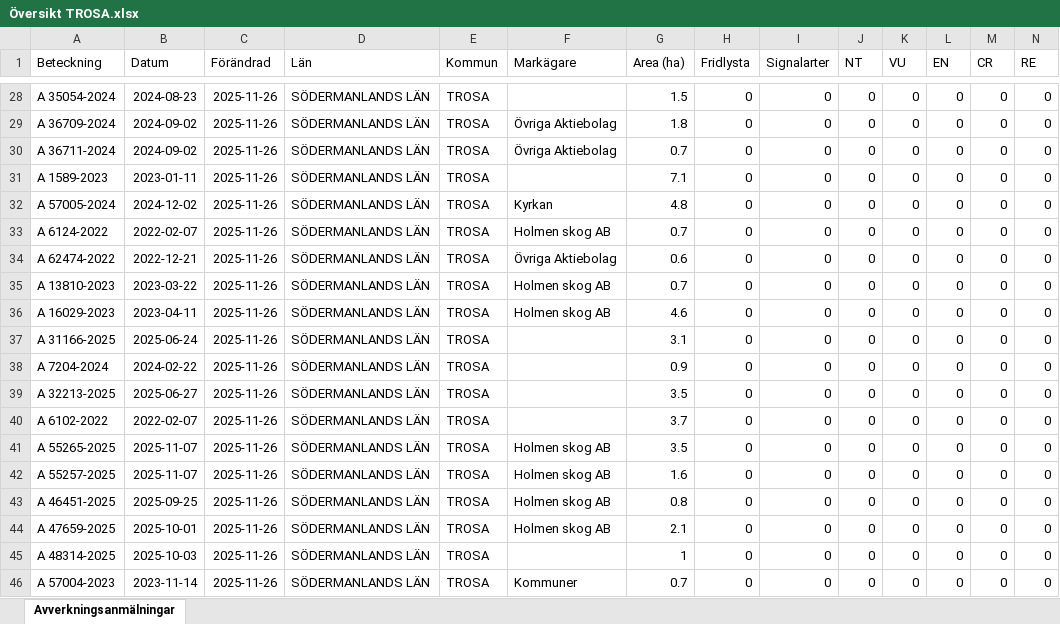
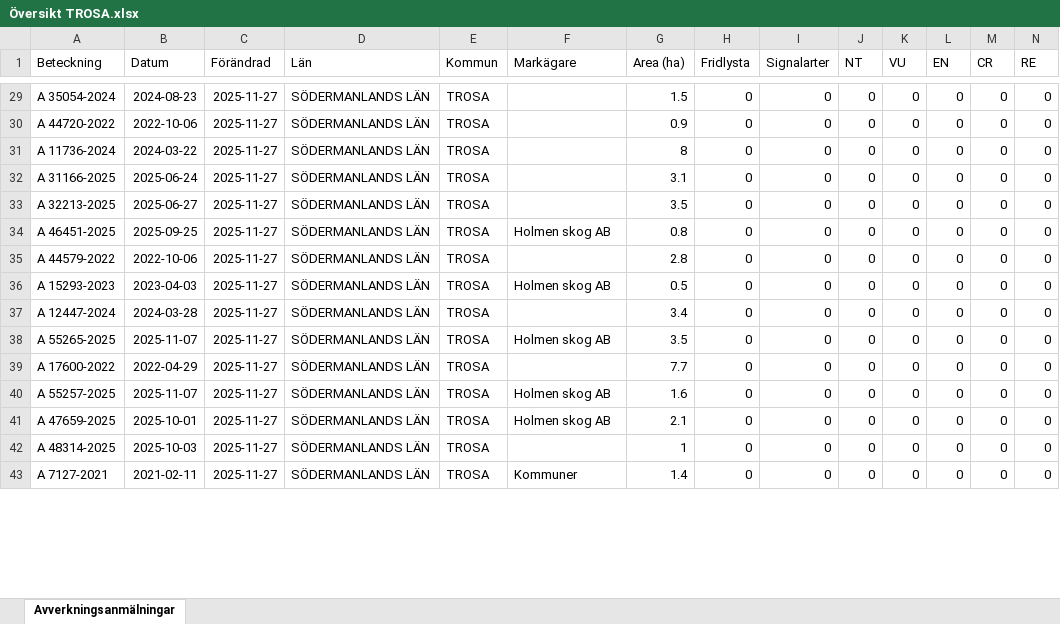
Before and after one commit to klasma/Logging_0488, an Excel workbook: Översikt TROSA.xlsx, sheet Avverkningsanmälningar, drawn as a sheet; only a part is shown, gaps mark what is left out; values as stored, in another font and other column widths than the file's, no borders; removed rows and columns are numbered as before the commit, all else as after; rows hold the shown columns only; the diff covers the shown part only; the diff names each change by its address in the sheet, - before the commit and + after, or states it on an @@ line.

```diff
--- a/Översikt TROSA.xlsx (sheet Avverkningsanmälningar)
+++ b/Översikt TROSA.xlsx (sheet Avverkningsanmälningar)
-C29:C30 (Förändrad): 2025-11-26
+C29:C30 (Förändrad): 2025-11-27
-A30 (Beteckning): A 36709-2024
+A30 (Beteckning): A 44720-2022
-B30 (Datum): 2024-09-02
+B30 (Datum): 2022-10-06
-F30 (Markägare): Övriga Aktiebolag
+F30 (Markägare): (empty)
-G30 (Area (ha)): 1.8
+G30 (Area (ha)): 0.9
-row 30: A 36711-2024 | 2024-09-02 | 2025-11-26 | SÖDERMANLANDS LÄN | TROSA | Övriga Aktiebolag | 0.7 | 0 | 0 | 0 | 0 | 0 | 0 | 0
-A31 (Beteckning): A 1589-2023
+A31 (Beteckning): A 11736-2024
-B31 (Datum): 2023-01-11
+B31 (Datum): 2024-03-22
-C31 (Förändrad): 2025-11-26
+C31 (Förändrad): 2025-11-27
-G31 (Area (ha)): 7.1
+G31 (Area (ha)): 8
-row 32: A 57005-2024 | 2024-12-02 | 2025-11-26 | SÖDERMANLANDS LÄN | TROSA | Kyrkan | 4.8 | 0 | 0 | 0 | 0 | 0 | 0 | 0
-row 33: A 6124-2022 | 2022-02-07 | 2025-11-26 | SÖDERMANLANDS LÄN | TROSA | Holmen skog AB | 0.7 | 0 | 0 | 0 | 0 | 0 | 0 | 0
-row 34: A 62474-2022 | 2022-12-21 | 2025-11-26 | SÖDERMANLANDS LÄN | TROSA | Övriga Aktiebolag | 0.6 | 0 | 0 | 0 | 0 | 0 | 0 | 0
-row 35: A 13810-2023 | 2023-03-22 | 2025-11-26 | SÖDERMANLANDS LÄN | TROSA | Holmen skog AB | 0.7 | 0 | 0 | 0 | 0 | 0 | 0 | 0
-row 36: A 16029-2023 | 2023-04-11 | 2025-11-26 | SÖDERMANLANDS LÄN | TROSA | Holmen skog AB | 4.6 | 0 | 0 | 0 | 0 | 0 | 0 | 0
-C32 (Förändrad): 2025-11-26
+C32 (Förändrad): 2025-11-27
-row 38: A 7204-2024 | 2024-02-22 | 2025-11-26 | SÖDERMANLANDS LÄN | TROSA |  | 0.9 | 0 | 0 | 0 | 0 | 0 | 0 | 0
-C33 (Förändrad): 2025-11-26
+C33 (Förändrad): 2025-11-27
+row 34: A 46451-2025 | 2025-09-25 | 2025-11-27 | SÖDERMANLANDS LÄN | TROSA | Holmen skog AB | 0.8 | 0 | 0 | 0 | 0 | 0 | 0 | 0
-A35 (Beteckning): A 6102-2022
+A35 (Beteckning): A 44579-2022
-B35 (Datum): 2022-02-07
+B35 (Datum): 2022-10-06
-C35 (Förändrad): 2025-11-26
+C35 (Förändrad): 2025-11-27
-G35 (Area (ha)): 3.7
+G35 (Area (ha)): 2.8
+row 36: A 15293-2023 | 2023-04-03 | 2025-11-27 | SÖDERMANLANDS LÄN | TROSA | Holmen skog AB | 0.5 | 0 | 0 | 0 | 0 | 0 | 0 | 0
+row 37: A 12447-2024 | 2024-03-28 | 2025-11-27 | SÖDERMANLANDS LÄN | TROSA |  | 3.4 | 0 | 0 | 0 | 0 | 0 | 0 | 0
-C38 (Förändrad): 2025-11-26
+C38 (Förändrad): 2025-11-27
+row 39: A 17600-2022 | 2022-04-29 | 2025-11-27 | SÖDERMANLANDS LÄN | TROSA |  | 7.7 | 0 | 0 | 0 | 0 | 0 | 0 | 0
-C40 (Förändrad): 2025-11-26
+C40 (Förändrad): 2025-11-27
-row 43: A 46451-2025 | 2025-09-25 | 2025-11-26 | SÖDERMANLANDS LÄN | TROSA | Holmen skog AB | 0.8 | 0 | 0 | 0 | 0 | 0 | 0 | 0
-C41:C43 (Förändrad): 2025-11-26
+C41:C43 (Förändrad): 2025-11-27
-A43 (Beteckning): A 57004-2023
+A43 (Beteckning): A 7127-2021
-B43 (Datum): 2023-11-14
+B43 (Datum): 2021-02-11
-G43 (Area (ha)): 0.7
+G43 (Area (ha)): 1.4
```
Also changed, not shown: 22 added rows, 18 removed rows and 74 edited cells elsewhere in this sheet, artfynd/A 11123-2023 artfynd.xlsx, artfynd/A 13760-2022 artfynd.xlsx, 44 other files.
